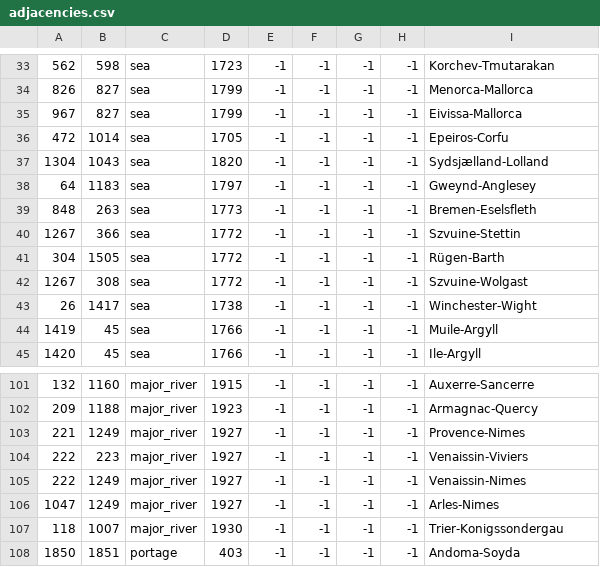
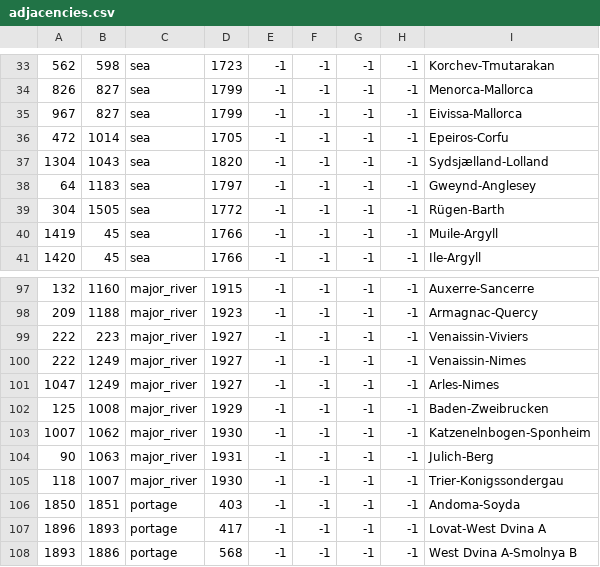
Before and after one commit to EMFTeam/MiniSWMH, a CSV file: MiniSWMH/map/adjacencies.csv, drawn as a sheet; only a part is shown, gaps mark what is left out; the shorter side is filled out with more unchanged rows; removed rows and columns are numbered as before the commit, all else as after; the diff names each change by its address in the sheet, - before the commit and + after, or states it on an @@ line.

```diff
--- a/MiniSWMH/map/adjacencies.csv
+++ b/MiniSWMH/map/adjacencies.csv
-row 39: 848 | 263 | sea | 1773 | -1 | -1 | -1 | -1 | Bremen-Eselsfleth
-row 40: 1267 | 366 | sea | 1772 | -1 | -1 | -1 | -1 | Szvuine-Stettin
-row 42: 1267 | 308 | sea | 1772 | -1 | -1 | -1 | -1 | Szvuine-Wolgast
-row 43: 26 | 1417 | sea | 1738 | -1 | -1 | -1 | -1 | Winchester-Wight
-row 103: 221 | 1249 | major_river | 1927 | -1 | -1 | -1 | -1 | Provence-Nimes
+row 102: 125 | 1008 | major_river | 1929 | -1 | -1 | -1 | -1 | Baden-Zweibrucken
+row 103: 1007 | 1062 | major_river | 1930 | -1 | -1 | -1 | -1 | Katzenelnbogen-Sponheim
+row 104: 90 | 1063 | major_river | 1931 | -1 | -1 | -1 | -1 | Julich-Berg
```
Also changed, not shown: MiniSWMH/map/definition.csv, 11 other files.
